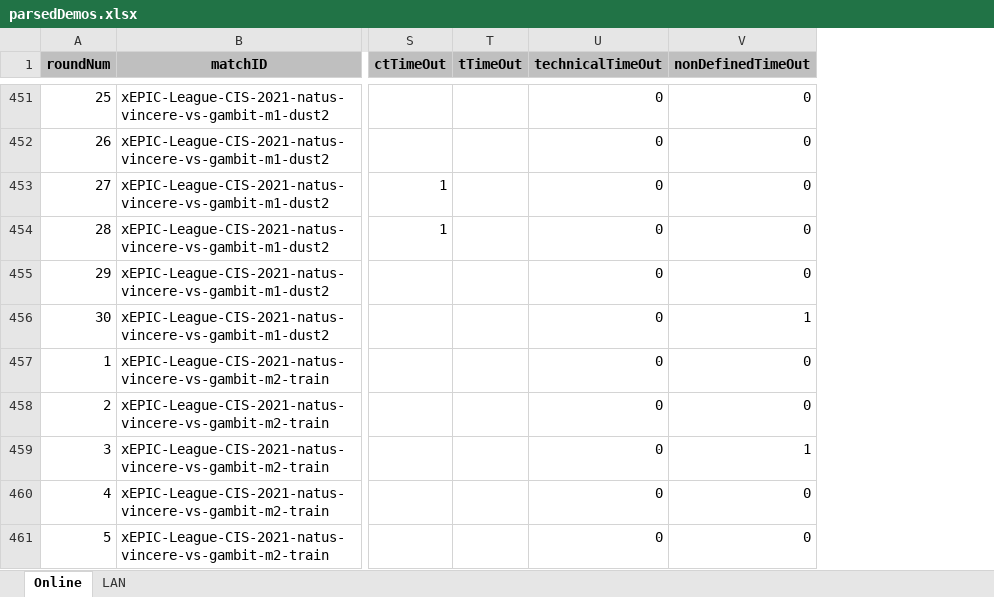
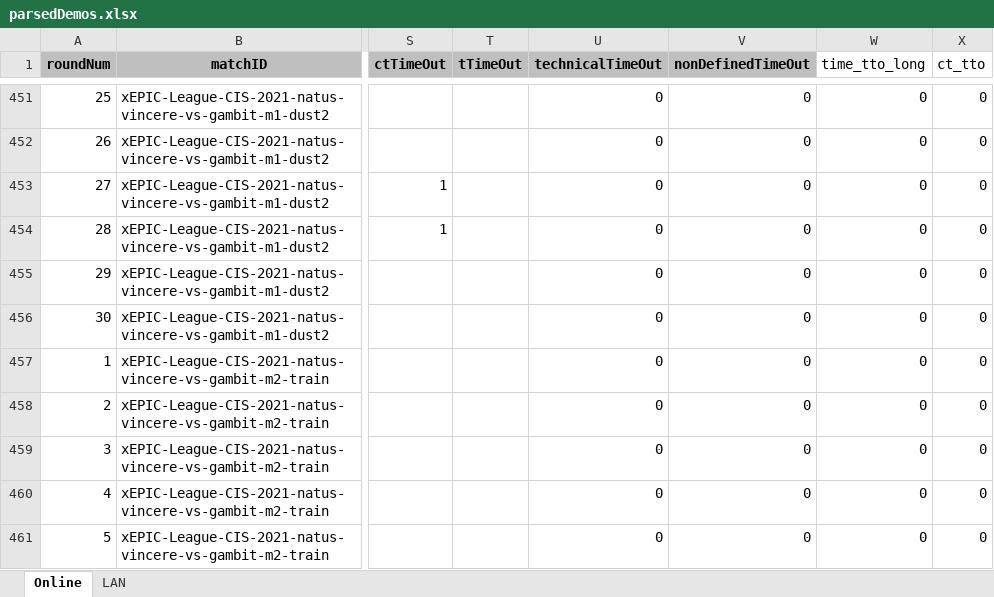
Before and after one commit to mat-gys/Tesis-Maestr-a, an Excel workbook: parsedDemos.xlsx, sheet Online, drawn as a sheet; only a part is shown, gaps mark what is left out; values as stored, in another font and other column widths than the file's, no borders; the diff covers the shown part only; the diff names each change by its address in the sheet, - before the commit and + after, or states it on an @@ line.

```diff
--- a/parsedDemos.xlsx (sheet Online)
+++ b/parsedDemos.xlsx (sheet Online)
+column W (time_tto_long), rows 451-461: all 0
+column X (ct_tto), rows 451-461: all 0
-V456 (nonDefinedTimeOut): 1
+V456 (nonDefinedTimeOut): 0
-V459 (nonDefinedTimeOut): 1
+V459 (nonDefinedTimeOut): 0
```
Also changed, not shown: 26 edited cells elsewhere in this sheet, formulas that keep their value, output/final.xlsx, output/parsedDemos.xlsx, 17 other files.
